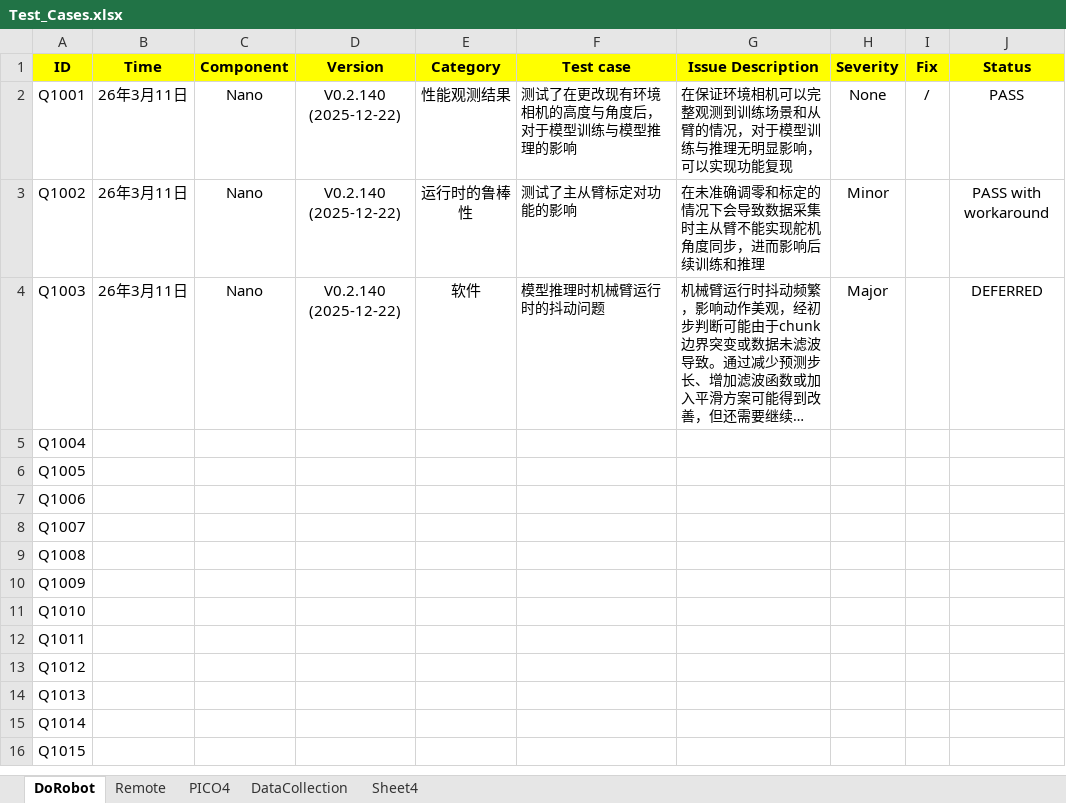
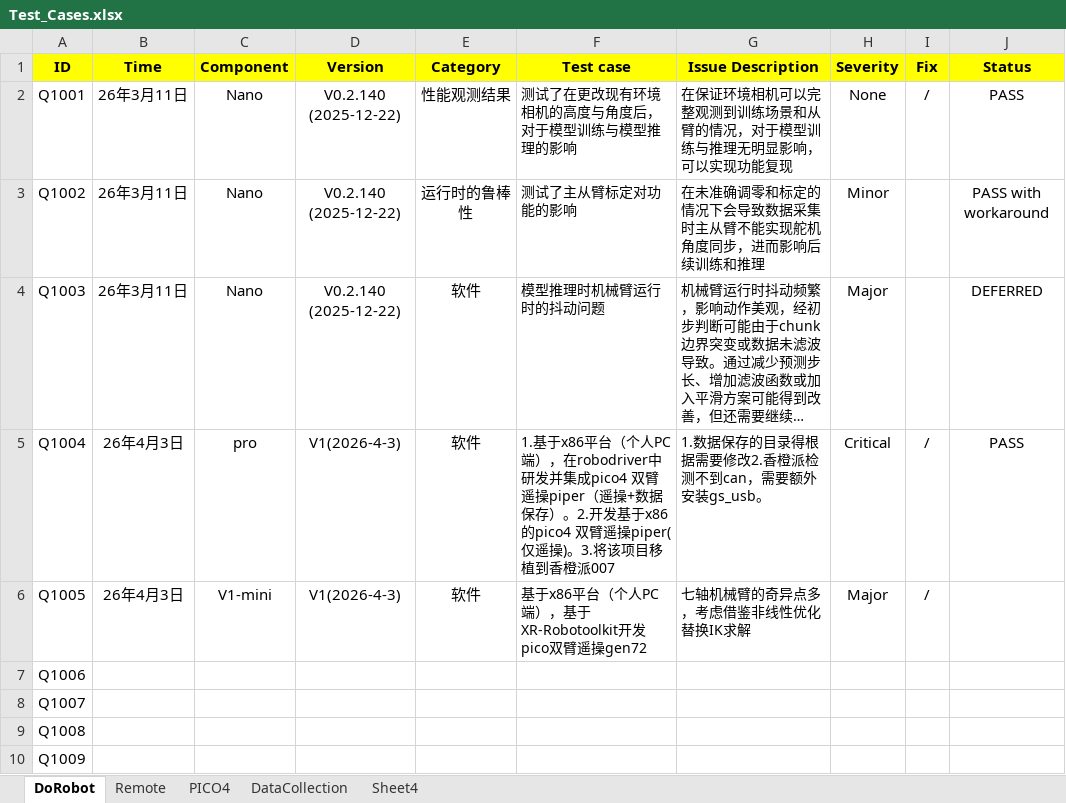
Before and after one commit to xinxun-robot/test-report, an Excel workbook: Test_Cases.xlsx, sheet DoRobot, drawn as a sheet; only a part is shown; the shorter side is filled out with more unchanged rows; long unchanged cells end in …; values as stored, in another font and other column widths than the file's, no borders; conditional formats not drawn; the diff names each change by its address in the sheet, - before the commit and + after, or states it on an @@ line.

Commit message:
2026.4.3

```diff
--- a/Test_Cases.xlsx (sheet DoRobot)
+++ b/Test_Cases.xlsx (sheet DoRobot)
-B5:B6 (Time): (empty)
+B5:B6 (Time): 26年4月3日
-C5 (Component): (empty)
+C5 (Component): pro
-D5:D6 (Version): (empty)
+D5:D6 (Version): V1(2026-4-3)
-E5:E6 (Category): (empty)
+E5:E6 (Category): 软件
-F5 (Test case): (empty)
+F5 (Test case): 1.基于x86平台（个人PC端），在robodriver中研发并集成pico4 双臂遥操piper（遥操+数据保存）。2.开发基于x86的pico4 双臂遥操piper(仅遥操)。3.将该项目移植到香橙派007
-G5 (Issue Description): (empty)
+G5 (Issue Description): 1.数据保存的目录得根据需要修改2.香橙派检测不到can，需要额外安装gs_usb。
-H5 (Severity): (empty)
+H5 (Severity): Critical
-I5:I6 (Fix): (empty)
+I5:I6 (Fix): /
-J5 (Status): (empty)
+J5 (Status): PASS
-C6 (Component): (empty)
+C6 (Component): V1-mini
-F6 (Test case): (empty)
+F6 (Test case): 基于x86平台（个人PC端），基于XR-Robotoolkit开发pico双臂遥操gen72
-G6 (Issue Description): (empty)
+G6 (Issue Description): 七轴机械臂的奇异点多，考虑借鉴非线性优化替换IK求解
-H6 (Severity): (empty)
+H6 (Severity): Major
```
